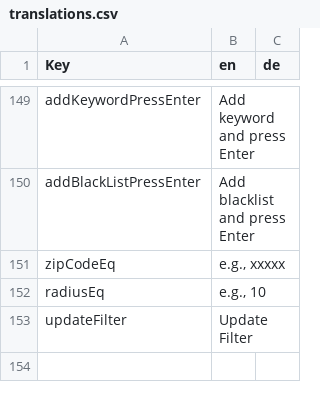
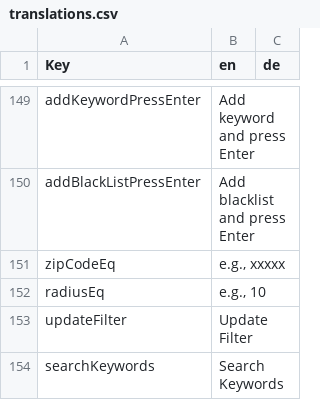
Before and after one commit to Coflnet/ane-nuxt, a CSV file: locales/translations.csv, drawn as a sheet; only a part is shown, gaps mark what is left out; the diff names each change by its address in the sheet, - before the commit and + after, or states it on an @@ line.

```diff
--- a/locales/translations.csv
+++ b/locales/translations.csv
+row 154: searchKeywords | Search Keywords
```
Also changed, not shown: 18 other files.
